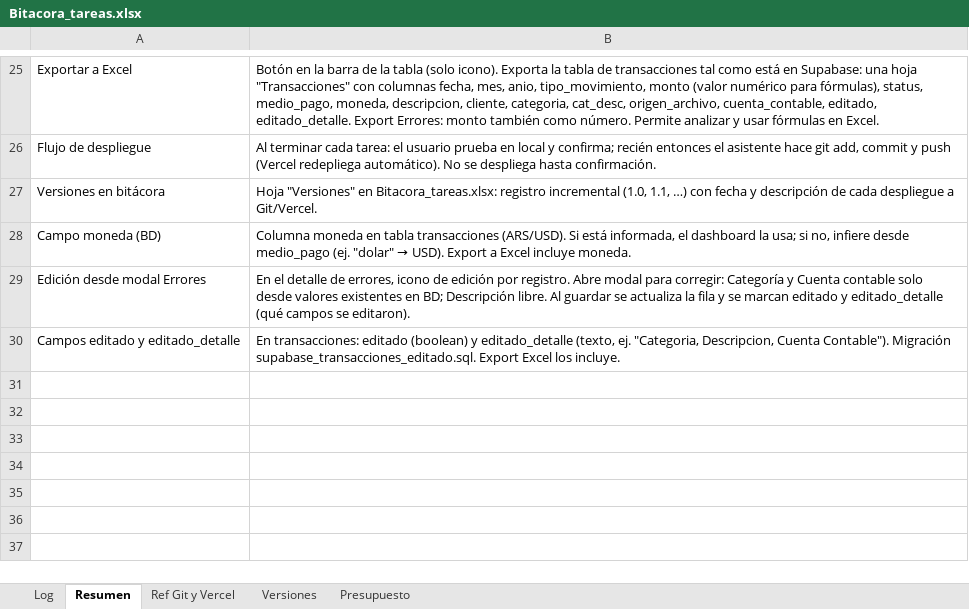
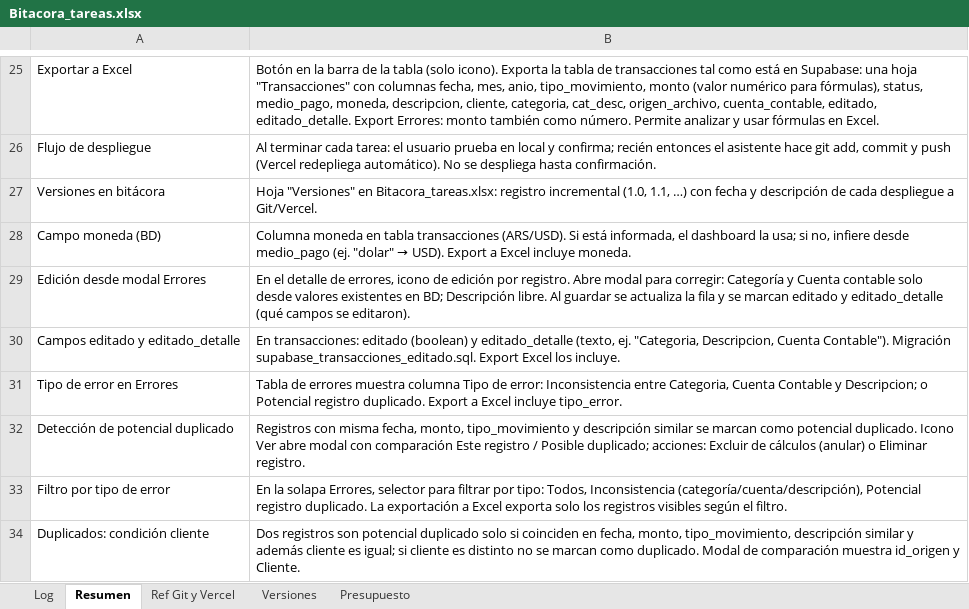
Before and after one commit to lucasbustosmartin-coder/fornitalia, an Excel workbook: Bitacora_tareas.xlsx, sheet Resumen, drawn as a sheet; only a part is shown, gaps mark what is left out; values as stored, in another font and other column widths than the file's, no borders; the diff names each change by its address in the sheet, - before the commit and + after, or states it on an @@ line.

```diff
--- a/Bitacora_tareas.xlsx (sheet Resumen)
+++ b/Bitacora_tareas.xlsx (sheet Resumen)
+row 31: Tipo de error en Errores | Tabla de errores muestra columna Tipo de error: Inconsistencia entre Categoria, Cuenta Contable y Descripcion; o Potencial registro duplicado. Export a Excel incluye tipo_error.
+row 32: Detección de potencial duplicado | Registros con misma fecha, monto, tipo_movimiento y descripción similar se marcan como potencial duplicado. Icono Ver abre modal con comparación Este registro / Posible duplicado; acciones: Excluir de cálculos (anular) o Eliminar registro.
+row 33: Filtro por tipo de error | En la solapa Errores, selector para filtrar por tipo: Todos, Inconsistencia (categoría/cuenta/descripción), Potencial registro duplicado. La exportación a Excel exporta solo los registros visibles según el filtro.
+row 34: Duplicados: condición cliente | Dos registros son potencial duplicado solo si coinciden en fecha, monto, tipo_movimiento, descripción similar y además cliente es igual; si cliente es distinto no se marcan como duplicado. Modal de comparación muestra id_origen y Cliente.
```
Also changed, not shown: sheet Log, sheet Versiones, 2 other files.
